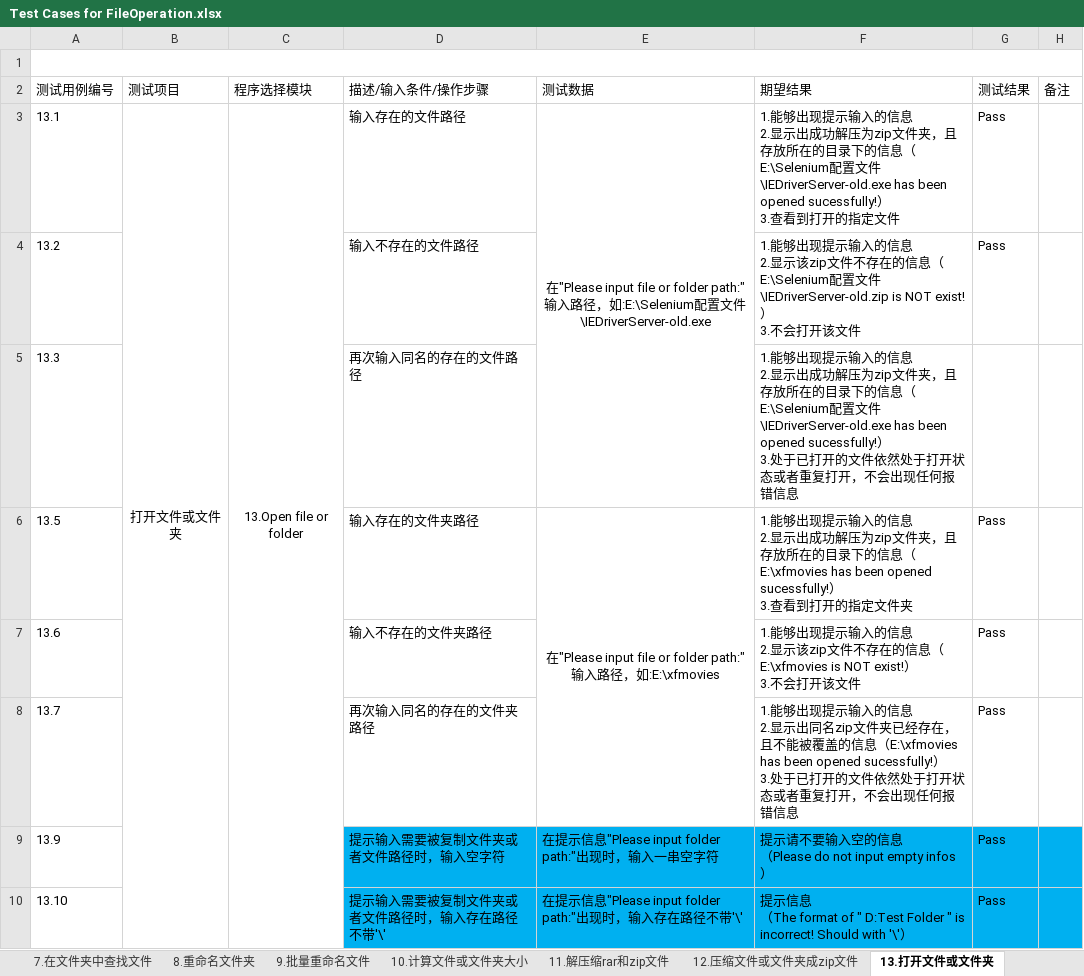
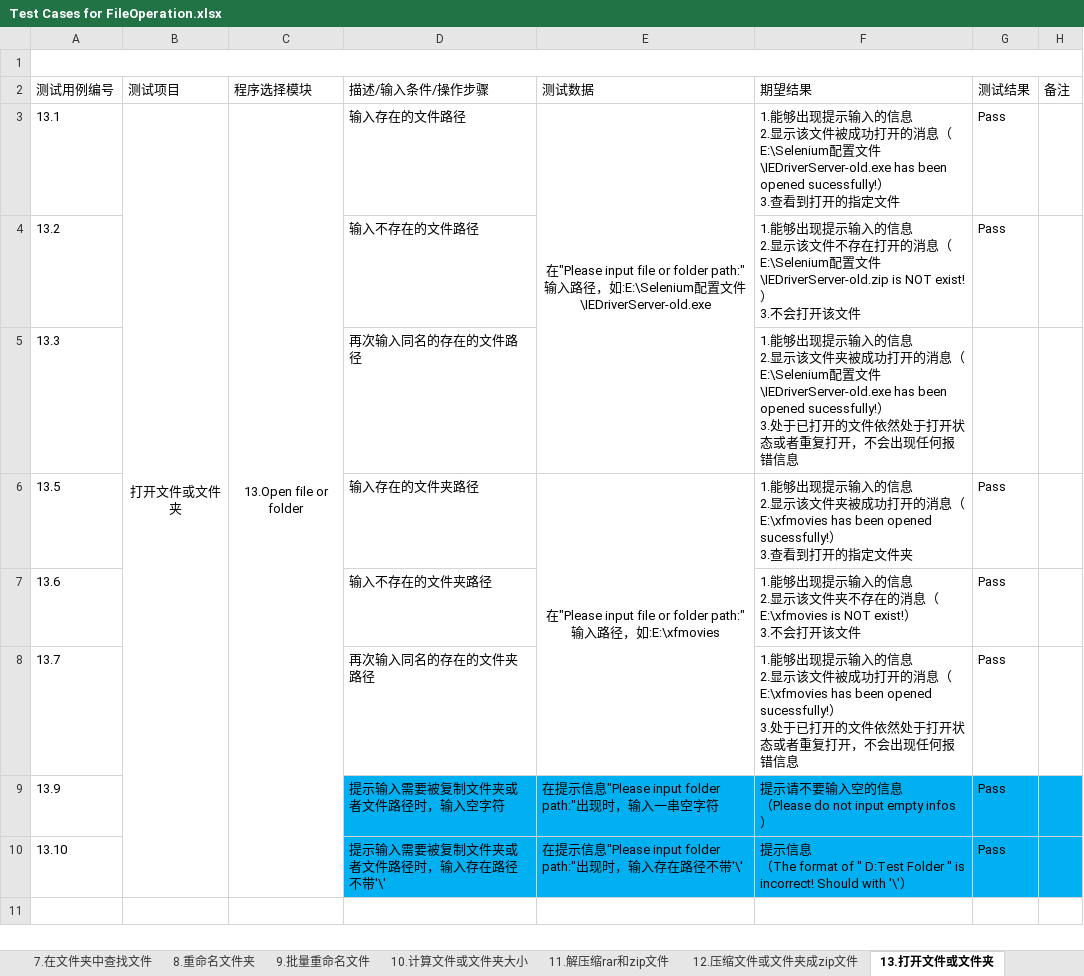
Before and after one commit to Eason0731/LegacyPython2, an Excel workbook: src/MyItems/Documents/Test Cases for FileOperation.xlsx, sheet 13.打开文件或文件夹, drawn as a sheet; values as stored, in another font and other column widths than the file's, no borders; the diff names each change by its address in the sheet, - before the commit and + after, or states it on an @@ line.

Commit message:
Update the test case file of FileOperation to update function 13

```diff
--- a/src/MyItems/Documents/Test Cases for FileOperation.xlsx (sheet 13.打开文件或文件夹)
+++ b/src/MyItems/Documents/Test Cases for FileOperation.xlsx (sheet 13.打开文件或文件夹)
-F3 (期望结果): …2.显示出成功解压为zip文件夹，且存放所在的目录下的信息（E:\Selenium配…
+F3 (期望结果): …2.显示该文件被成功打开的消息（E:\Selenium配…
-F4 (期望结果): …2.显示该zip文件不存在的信息（E:\Selenium配…
+F4 (期望结果): …2.显示该文件不存在打开的消息（E:\Selenium配…
-F5 (期望结果): …2.显示出成功解压为zip文件夹，且存放所在的目录下的信息（E:\Selenium配…
+F5 (期望结果): …2.显示该文件夹被成功打开的消息（E:\Selenium配…
-F6 (期望结果): …2.显示出成功解压为zip文件夹，且存放所在的目录下的信息（E:\xfmovies has…
+F6 (期望结果): …2.显示该文件夹被成功打开的消息（E:\xfmovies has…
-F7 (期望结果): …2.显示该zip文件不存在的信息（E:\xfmovies is…
+F7 (期望结果): …2.显示该文件夹不存在的消息（E:\xfmovies is…
-F8 (期望结果): …2.显示出同名zip文件夹已经存在，且不能被覆盖的信息（E:\xfmovies has…
+F8 (期望结果): …2.显示该文件被成功打开的消息（E:\xfmovies has…
```
